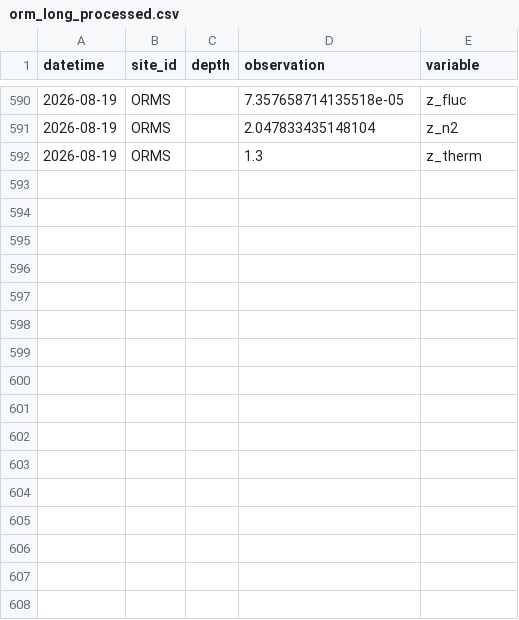
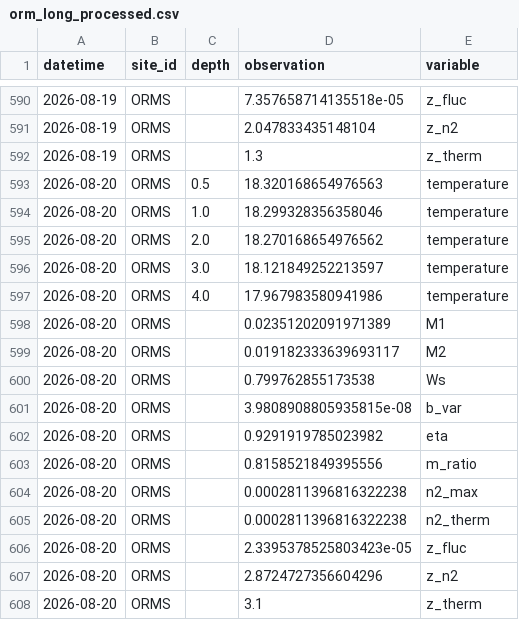
Before and after one commit to computational-limnology/ORM-buoy, a CSV file: output/orm_long_processed.csv, drawn as a sheet; only a part is shown, gaps mark what is left out.

```diff
--- a/output/orm_long_processed.csv
+++ b/output/orm_long_processed.csv
@@ -592 +592,17 @@ datetime,site_id,depth,observation,variable
 2026-08-19,ORMS,,1.3,z_therm
+2026-08-20,ORMS,0.5,18.320168654976563,temperature
+2026-08-20,ORMS,1.0,18.299328356358046,temperature
+2026-08-20,ORMS,2.0,18.270168654976562,temperature
+2026-08-20,ORMS,3.0,18.121849252213597,temperature
+2026-08-20,ORMS,4.0,17.967983580941986,temperature
+2026-08-20,ORMS,,0.02351202091971389,M1
+2026-08-20,ORMS,,0.019182333639693117,M2
+2026-08-20,ORMS,,0.799762855173538,Ws
+2026-08-20,ORMS,,3.9808908805935815e-08,b_var
+2026-08-20,ORMS,,0.9291919785023982,eta
+2026-08-20,ORMS,,0.8158521849395556,m_ratio
+2026-08-20,ORMS,,0.0002811396816322238,n2_max
+2026-08-20,ORMS,,0.0002811396816322238,n2_therm
+2026-08-20,ORMS,,2.3395378525803423e-05,z_fluc
+2026-08-20,ORMS,,2.8724727356604296,z_n2
+2026-08-20,ORMS,,3.1,z_therm
```
Also changed, not shown: 2 other files.
